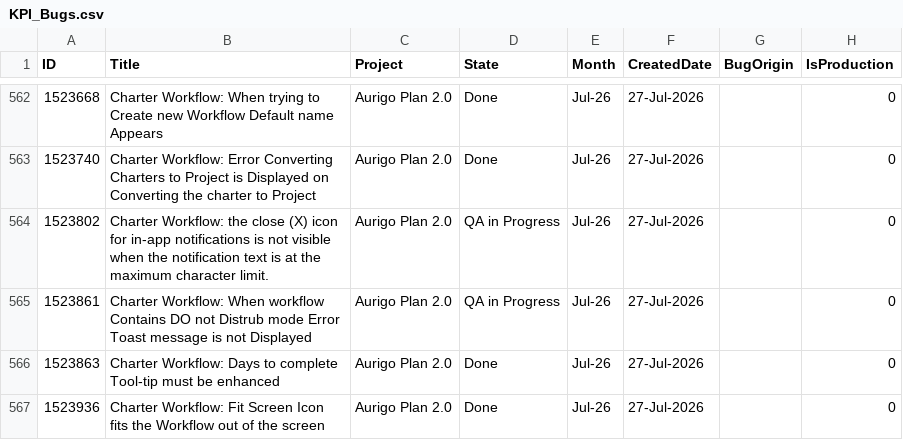
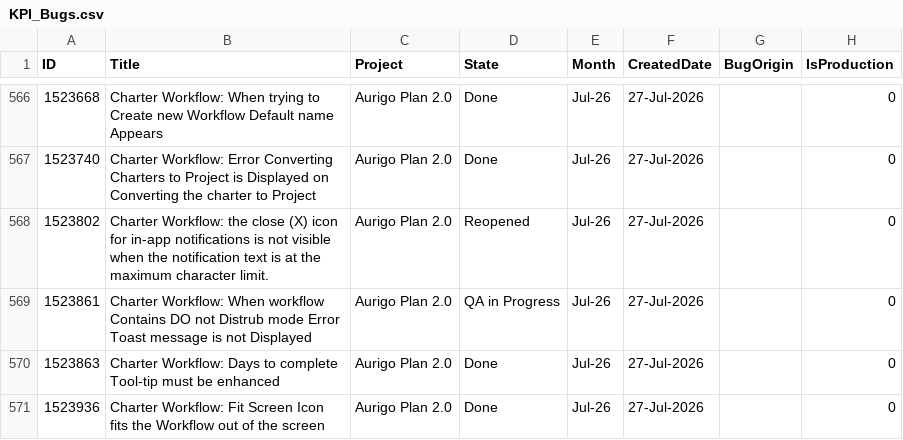
Before and after one commit to manishwali/Experiment, a CSV file: KPI_Bugs.csv, drawn as a sheet; only a part is shown, gaps mark what is left out; the diff covers the shown part only.

```diff
--- a/KPI_Bugs.csv
+++ b/KPI_Bugs.csv
@@ -563,3 +567,3 @@
 "1523740","Charter Workflow: Error Converting Charters to Project is Displayed on Converting the charter to Project","Aurigo Plan 2.0","Done","Jul-26","27-Jul-2026","","0"
-"1523802","Charter Workflow: the close (X) icon for in-app notifications is not visible when the notification text is at the maximum character limit.","Aurigo Plan 2.0","QA in Progress","Jul-26","27-Jul-2026","","0"
+"1523802","Charter Workflow: the close (X) icon for in-app notifications is not visible when the notification text is at the maximum character limit.","Aurigo Plan 2.0","Reopened","Jul-26","27-Jul-2026","","0"
 "1523861","Charter Workflow: When workflow Contains DO not Distrub mode Error Toast message is not Displayed","Aurigo Plan 2.0","QA in Progress","Jul-26","27-Jul-2026","","0"
```
Also changed, not shown: 20 added rows and 10 edited cells elsewhere in this file, KPI_PBIs.csv.
